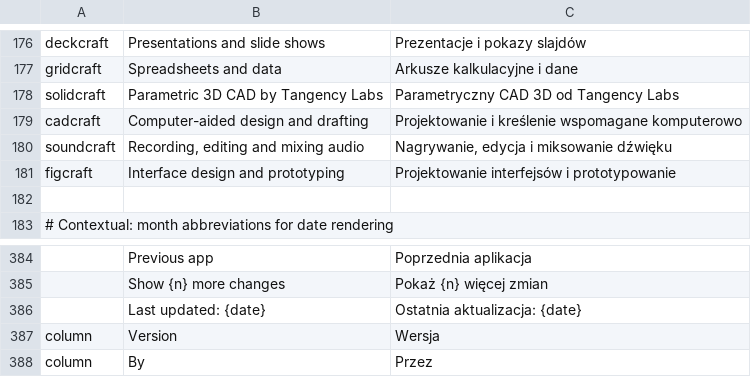
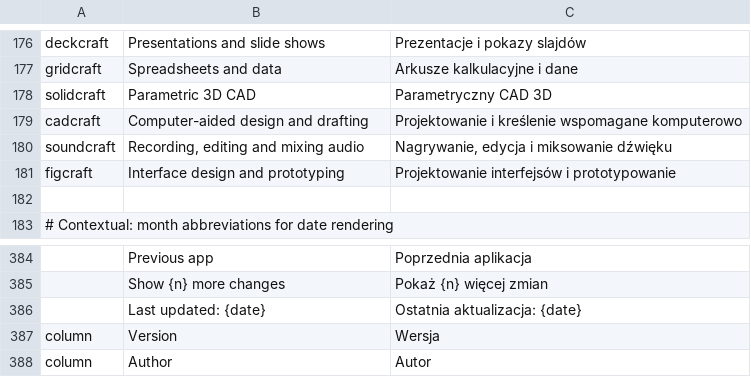
Before and after one commit to dylanmtaylor/craft-launcher, a TSV file: crates/ui-egui/src/i18n/pl.tsv, drawn as a sheet; only a part is shown, gaps mark what is left out; removed rows and columns are numbered as before the commit, all else as after; the diff names each change by its address in the sheet, - before the commit and + after, or states it on an @@ line.

```diff
--- a/crates/ui-egui/src/i18n/pl.tsv
+++ b/crates/ui-egui/src/i18n/pl.tsv
-B178: Parametric 3D CAD by Tangency Labs
+B178: Parametric 3D CAD
-C178: Parametryczny CAD 3D od Tangency Labs
+C178: Parametryczny CAD 3D
-row 388: column | By | Przez
+row 388: column | Author | Autor
```
Also changed, not shown: crates/ui-egui/src/i18n/de.tsv, crates/ui-egui/src/i18n/hu.tsv, 13 other files.
